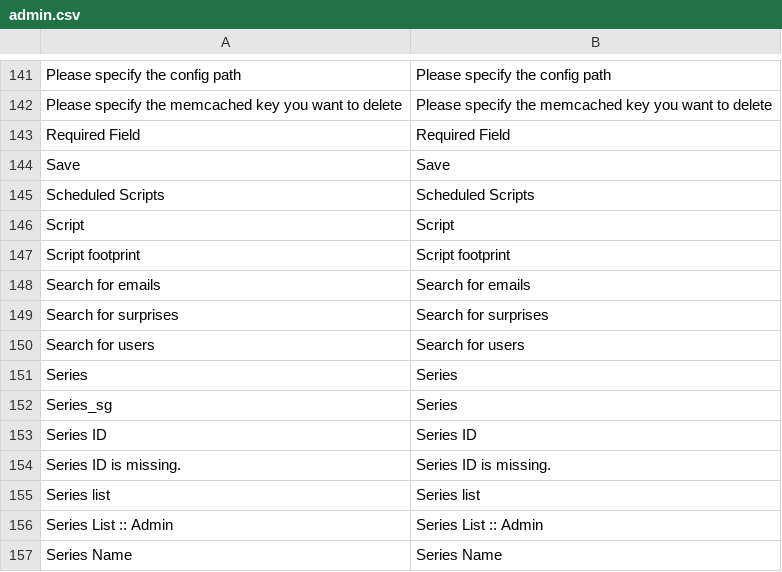
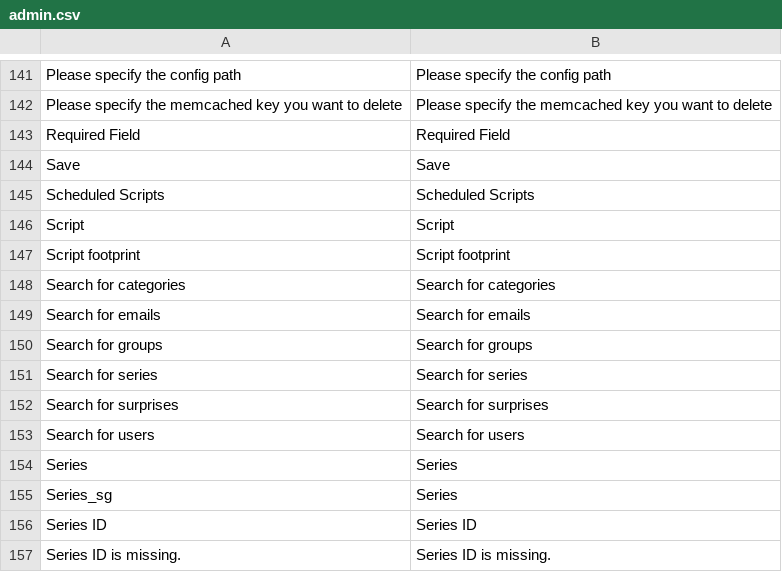
Before and after one commit to gabipatru/st, a CSV file: _translations/en_EN/admin.csv, drawn as a sheet; only a part is shown, gaps mark what is left out; the shorter side is filled out with more unchanged rows.

Commit message:
Added functionality to some admin pages

```diff
--- a/_translations/en_EN/admin.csv
+++ b/_translations/en_EN/admin.csv
@@ -147,3 +147,6 @@
 "Script footprint","Script footprint"
+"Search for categories","Search for categories"
 "Search for emails","Search for emails"
+"Search for groups","Search for groups"
+"Search for series","Search for series"
 "Search for surprises","Search for surprises"
```
Also changed, not shown: _translations/ro_RO/admin.csv, 8 other files.
